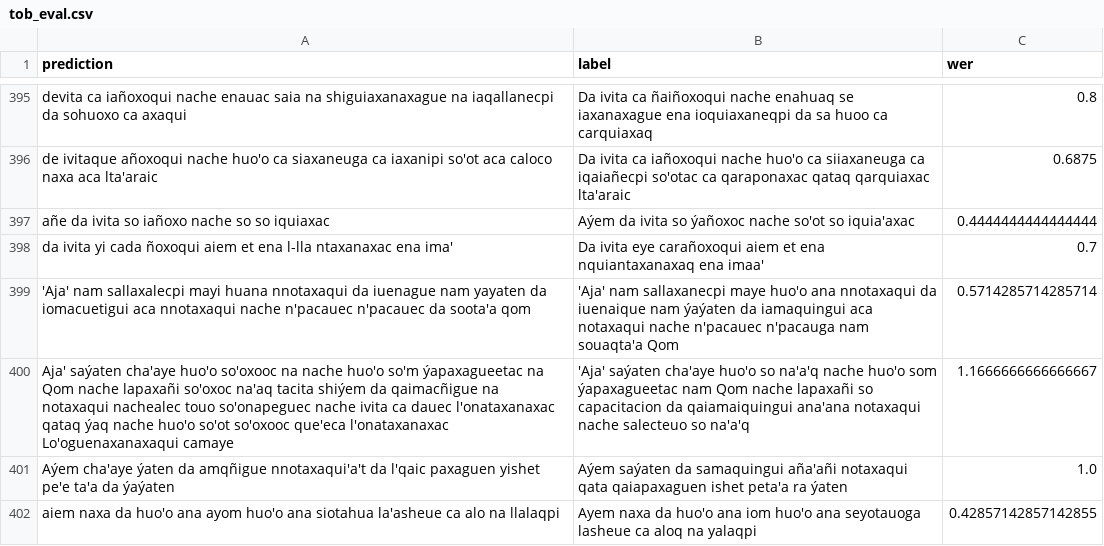
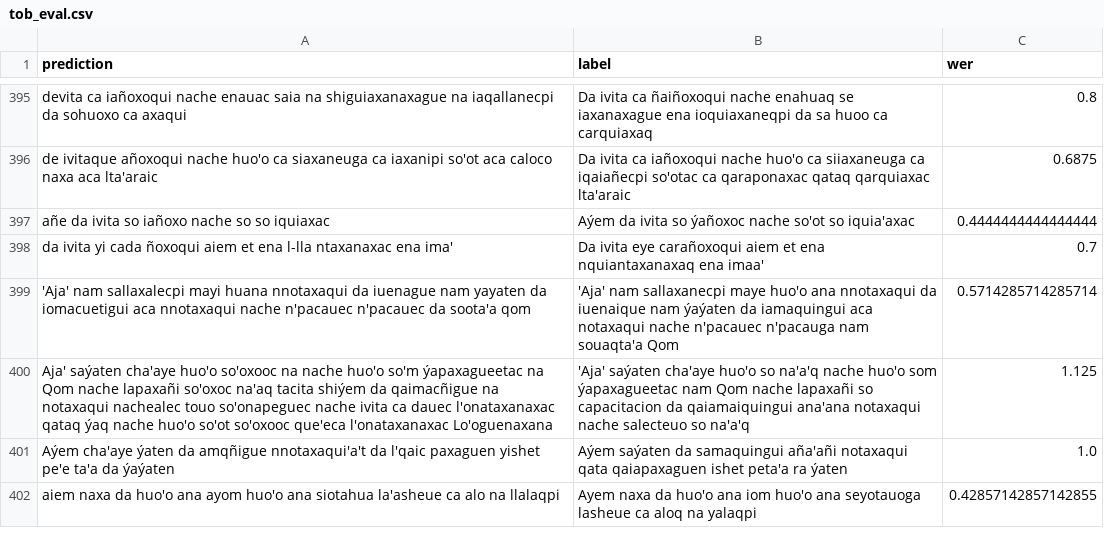
Before and after one commit to ddegenaro/mozilla-asr-challenge, a CSV file: results/whisper-tiny/tob_eval.csv, drawn as a sheet; only a part is shown, gaps mark what is left out; the diff covers the shown part only; the diff names each change by its address in the sheet, - before the commit and + after, or states it on an @@ line.

```diff
--- a/results/whisper-tiny/tob_eval.csv
+++ b/results/whisper-tiny/tob_eval.csv
-A400 (prediction): …que'eca l'onataxanaxac Lo'oguenaxanaxaqui camaye
+A400 (prediction): …que'eca l'onataxanaxac Lo'oguenaxana
-C400 (wer): 1.1666666666666667
+C400 (wer): 1.125
```
Also changed, not shown: 22 edited cells elsewhere in this file, results/whisper-tiny/ady_eval.csv, results/whisper-tiny/lke_eval.csv, 31 other files.
